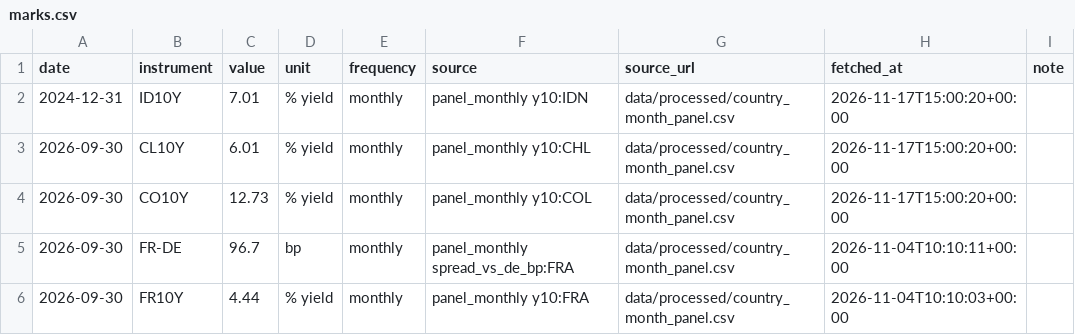
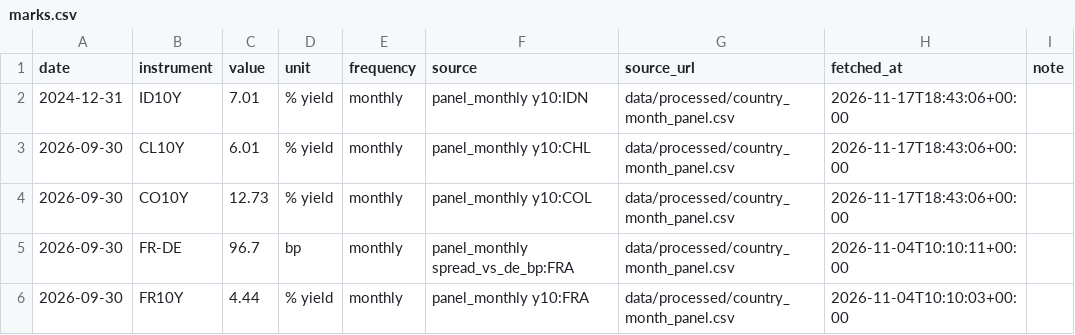
Before and after one commit to EthanC100/em-macro, a CSV file: data/ledger/marks.csv, drawn as a sheet; only a part is shown; the diff covers the shown part only.

```diff
--- a/data/ledger/marks.csv
+++ b/data/ledger/marks.csv
@@ -1,5 +1,5 @@
 date,instrument,value,unit,frequency,source,source_url,fetched_at,note
-2024-12-31,ID10Y,7.01,% yield,monthly,panel_monthly y10:IDN,data/processed/country_month_panel.csv,2026-11-17T15:00:20+00:00,
-2026-09-30,CL10Y,6.01,% yield,monthly,panel_monthly y10:CHL,data/processed/country_month_panel.csv,2026-11-17T15:00:20+00:00,
-2026-09-30,CO10Y,12.73,% yield,monthly,panel_monthly y10:COL,data/processed/country_month_panel.csv,2026-11-17T15:00:20+00:00,
+2024-12-31,ID10Y,7.01,% yield,monthly,panel_monthly y10:IDN,data/processed/country_month_panel.csv,2026-11-17T18:43:06+00:00,
+2026-09-30,CL10Y,6.01,% yield,monthly,panel_monthly y10:CHL,data/processed/country_month_panel.csv,2026-11-17T18:43:06+00:00,
+2026-09-30,CO10Y,12.73,% yield,monthly,panel_monthly y10:COL,data/processed/country_month_panel.csv,2026-11-17T18:43:06+00:00,
 2026-09-30,FR-DE,96.7,bp,monthly,panel_monthly spread_vs_de_bp:FRA,data/processed/country_month_panel.csv,2026-11-04T10:10:11+00:00,
```
Also changed, not shown: 5 added rows and 33 edited cells elsewhere in this file, data/ledger/automation_log.csv, data/ledger/derivative_pnl.csv, 2 other files.
